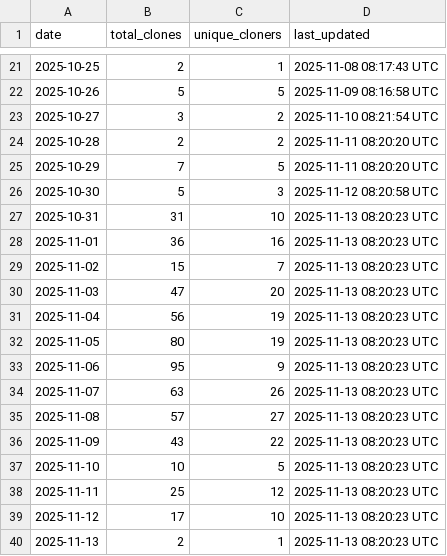
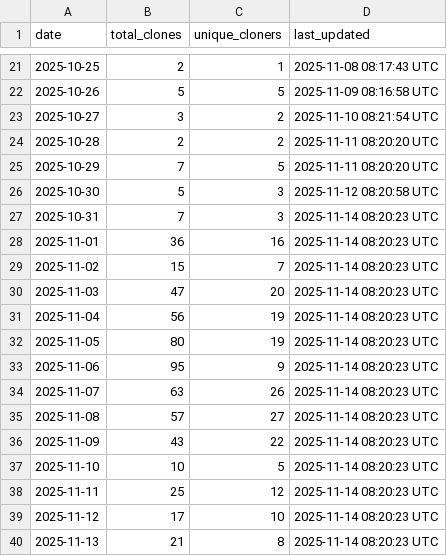
Before and after one commit to robotmcp/robotmcp_client, a CSV file: .metrics/daily_clone_metrics.csv, drawn as a sheet; only a part is shown, gaps mark what is left out.

```diff
--- a/.metrics/daily_clone_metrics.csv
+++ b/.metrics/daily_clone_metrics.csv
@@ -26,15 +26,15 @@ date,total_clones,unique_cloners,last_updated
 2025-10-30,5,3,2025-11-12 08:20:58 UTC
-2025-10-31,31,10,2025-11-13 08:20:23 UTC
-2025-11-01,36,16,2025-11-13 08:20:23 UTC
-2025-11-02,15,7,2025-11-13 08:20:23 UTC
-2025-11-03,47,20,2025-11-13 08:20:23 UTC
-2025-11-04,56,19,2025-11-13 08:20:23 UTC
-2025-11-05,80,19,2025-11-13 08:20:23 UTC
-2025-11-06,95,9,2025-11-13 08:20:23 UTC
-2025-11-07,63,26,2025-11-13 08:20:23 UTC
-2025-11-08,57,27,2025-11-13 08:20:23 UTC
-2025-11-09,43,22,2025-11-13 08:20:23 UTC
-2025-11-10,10,5,2025-11-13 08:20:23 UTC
-2025-11-11,25,12,2025-11-13 08:20:23 UTC
-2025-11-12,17,10,2025-11-13 08:20:23 UTC
-2025-11-13,2,1,2025-11-13 08:20:23 UTC
+2025-10-31,7,3,2025-11-14 08:20:23 UTC
+2025-11-01,36,16,2025-11-14 08:20:23 UTC
+2025-11-02,15,7,2025-11-14 08:20:23 UTC
+2025-11-03,47,20,2025-11-14 08:20:23 UTC
+2025-11-04,56,19,2025-11-14 08:20:23 UTC
+2025-11-05,80,19,2025-11-14 08:20:23 UTC
+2025-11-06,95,9,2025-11-14 08:20:23 UTC
+2025-11-07,63,26,2025-11-14 08:20:23 UTC
+2025-11-08,57,27,2025-11-14 08:20:23 UTC
+2025-11-09,43,22,2025-11-14 08:20:23 UTC
+2025-11-10,10,5,2025-11-14 08:20:23 UTC
+2025-11-11,25,12,2025-11-14 08:20:23 UTC
+2025-11-12,17,10,2025-11-14 08:20:23 UTC
+2025-11-13,21,8,2025-11-14 08:20:23 UTC
```
Also changed, not shown: .metrics/rolling_14d_clone_metrics.csv.
